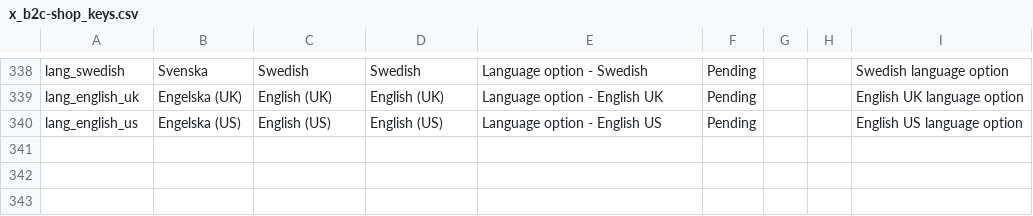
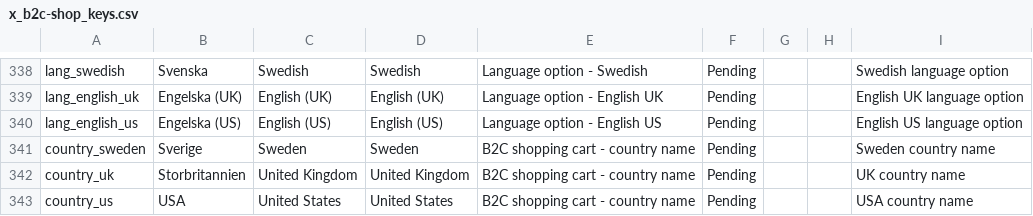
Before and after one commit to MixxMasterMike123/b8s-reseller-app, a CSV file: x_b2c-shop_keys.csv, drawn as a sheet; only a part is shown, gaps mark what is left out.

Commit message:
Remove language switcher from shop navigation, make country switcher translation-aware\n\n- Only one switcher now visible (country/market)\n- CountrySwitcher uses t() for country names (Sverige, Storbritannien, USA)\n- Added translation keys for country names to x_b2c-shop_keys.csv\n- Navigation is now clean, professional, and fully i18n-compliant

```diff
--- a/x_b2c-shop_keys.csv
+++ b/x_b2c-shop_keys.csv
@@ -340 +340,4 @@
 "lang_english_us","Engelska (US)","English (US)","English (US)","Language option - English US","Pending","","","English US language option"
+"country_sweden","Sverige","Sweden","Sweden","B2C shopping cart - country name","Pending","","","Sweden country name"
+"country_uk","Storbritannien","United Kingdom","United Kingdom","B2C shopping cart - country name","Pending","","","UK country name"
+"country_us","USA","United States","United States","B2C shopping cart - country name","Pending","","","USA country name"
```
Also changed, not shown: 2 other files.
